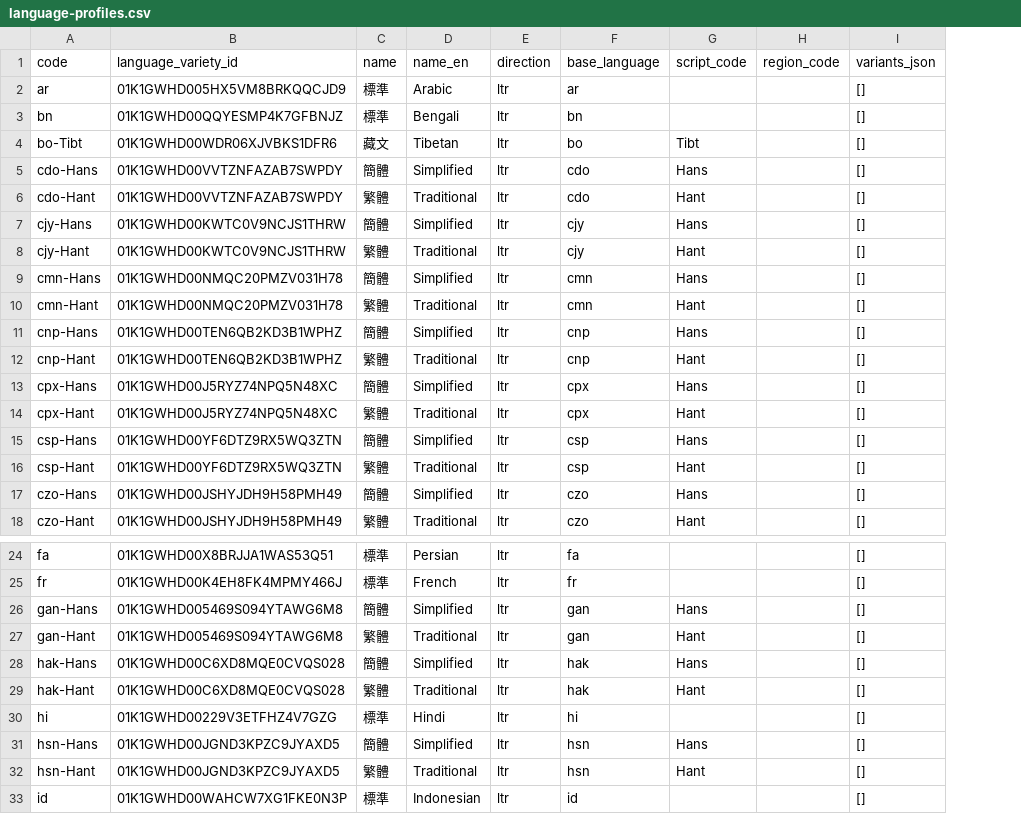
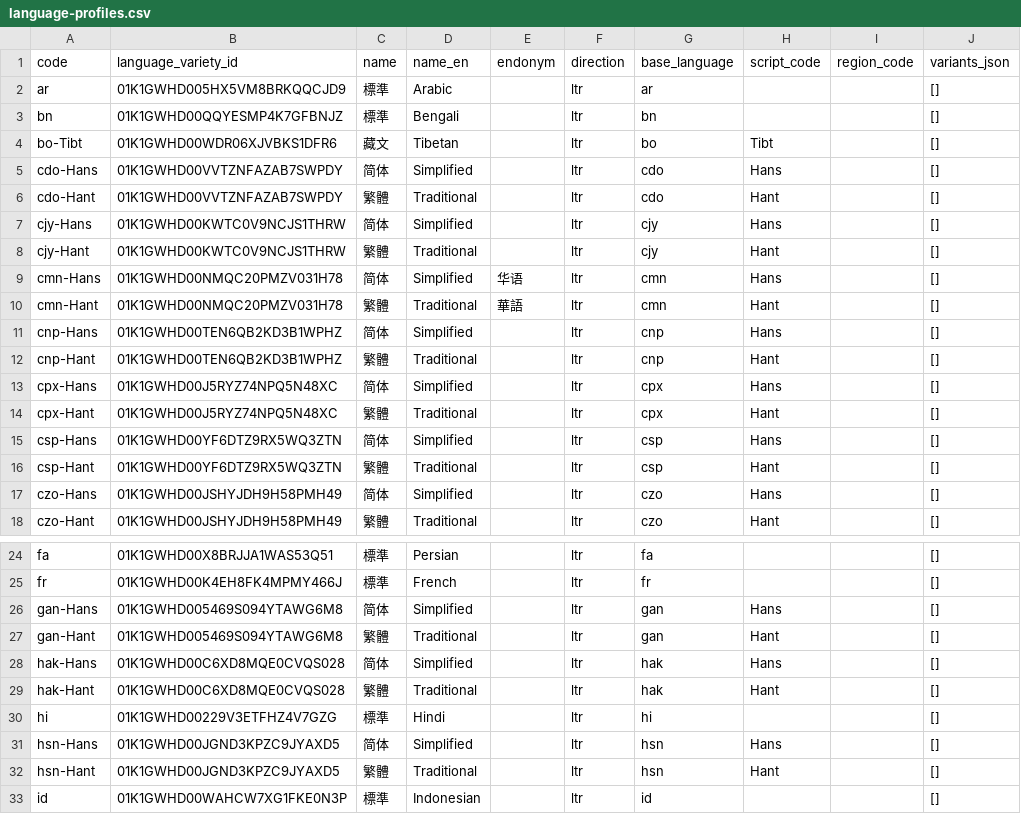
Before and after one commit to tsunhua/langmap, a CSV file: scripts/v2/artifacts/language-registry-5.3/language-profiles.csv, drawn as a sheet; only a part is shown, gaps mark what is left out; the diff covers the shown part only; the diff names each change by its address in the sheet, - before the commit and + after, or states it on an @@ line.

Commit message:
feat(api,web,data): add language profile endonym for detail title

```diff
--- a/scripts/v2/artifacts/language-registry-5.3/language-profiles.csv
+++ b/scripts/v2/artifacts/language-registry-5.3/language-profiles.csv
+column E (endonym), rows 9-10: 华语 | 華語
-C5 (name): 簡體
+C5 (name): 简体
-C7 (name): 簡體
+C7 (name): 简体
-C9 (name): 簡體
+C9 (name): 简体
-C11 (name): 簡體
+C11 (name): 简体
-C13 (name): 簡體
+C13 (name): 简体
-C15 (name): 簡體
+C15 (name): 简体
-C17 (name): 簡體
+C17 (name): 简体
-C26 (name): 簡體
+C26 (name): 简体
-C28 (name): 簡體
+C28 (name): 简体
-C31 (name): 簡體
+C31 (name): 简体
```
Also changed, not shown: 7 edited cells elsewhere in this file, 11 other files.
